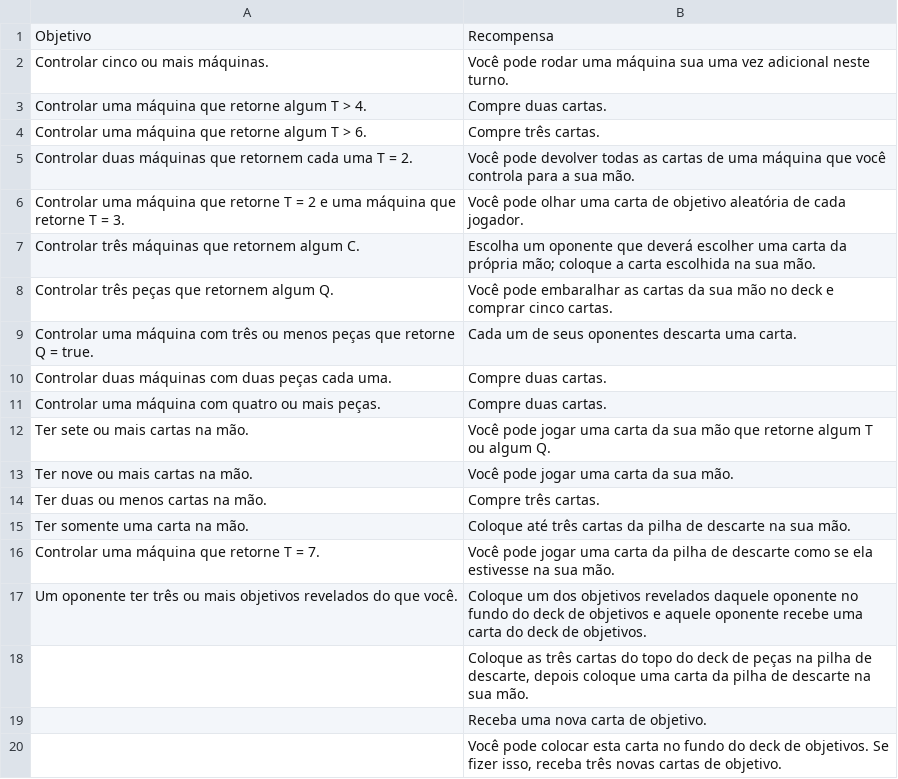
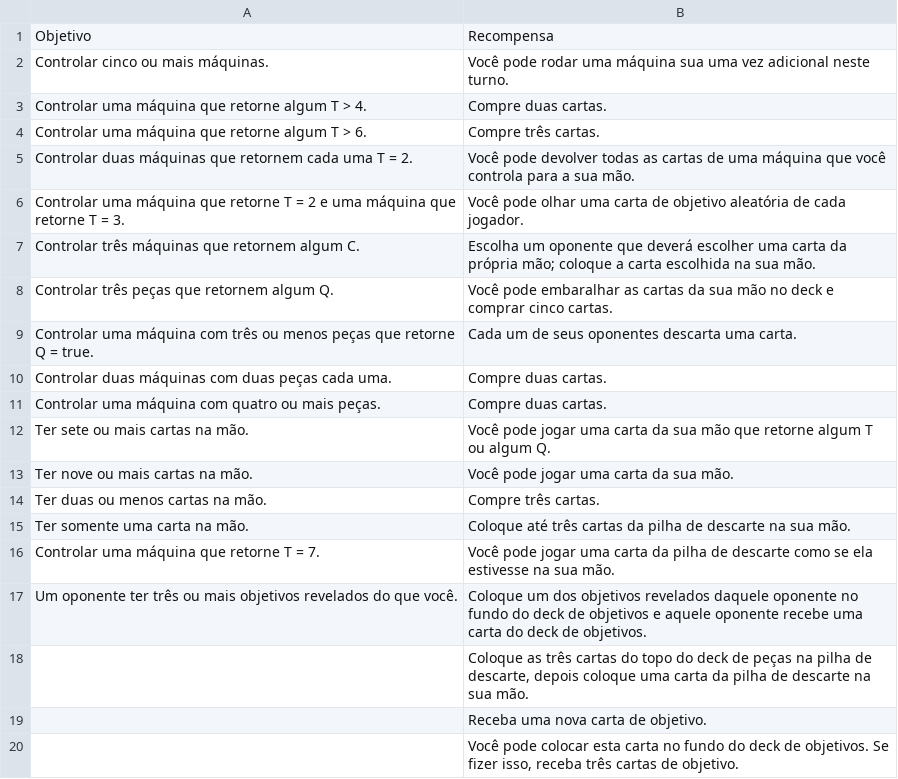
Before and after one commit to AlexandreNasajon/Machine-Game, a CSV file: Cartas - Objetivos.csv, drawn as a sheet.

Commit message:
Update Cartas - Objetivos.csv

```diff
--- a/Cartas - Objetivos.csv
+++ b/Cartas - Objetivos.csv
@@ -19,2 +19,2 @@ Objetivo,Recompensa
 "","Receba uma nova carta de objetivo."
-"","Você pode colocar esta carta no fundo do deck de objetivos. Se fizer isso, receba três novas cartas de objetivo."
+"","Você pode colocar esta carta no fundo do deck de objetivos. Se fizer isso, receba três cartas de objetivo."
```
